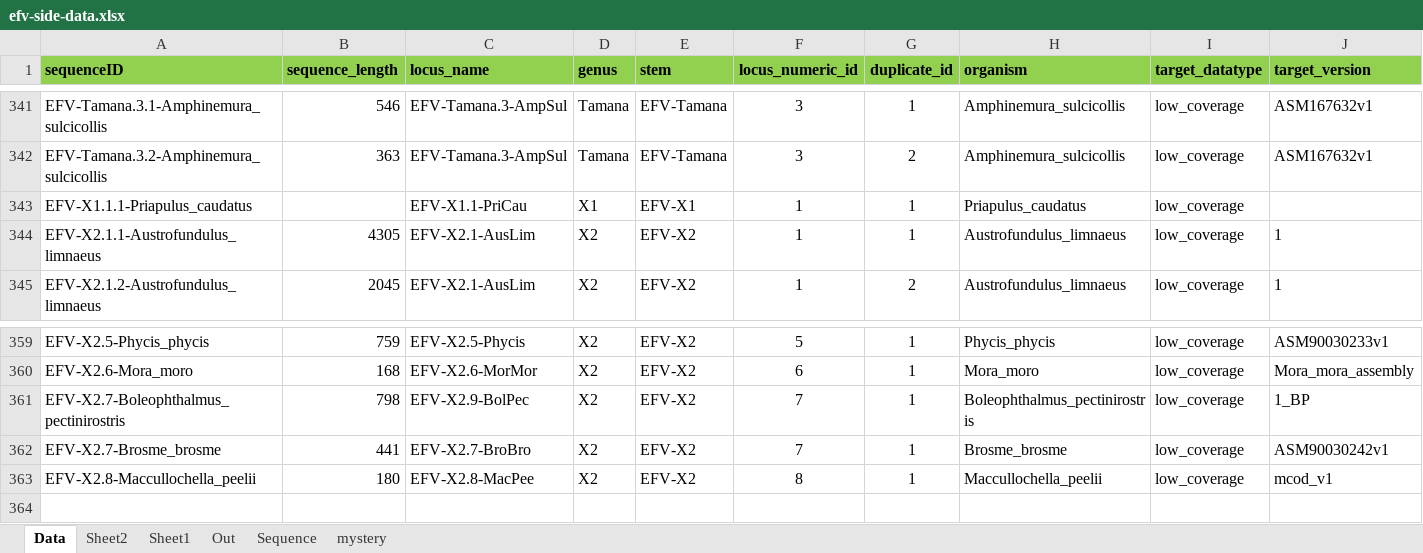
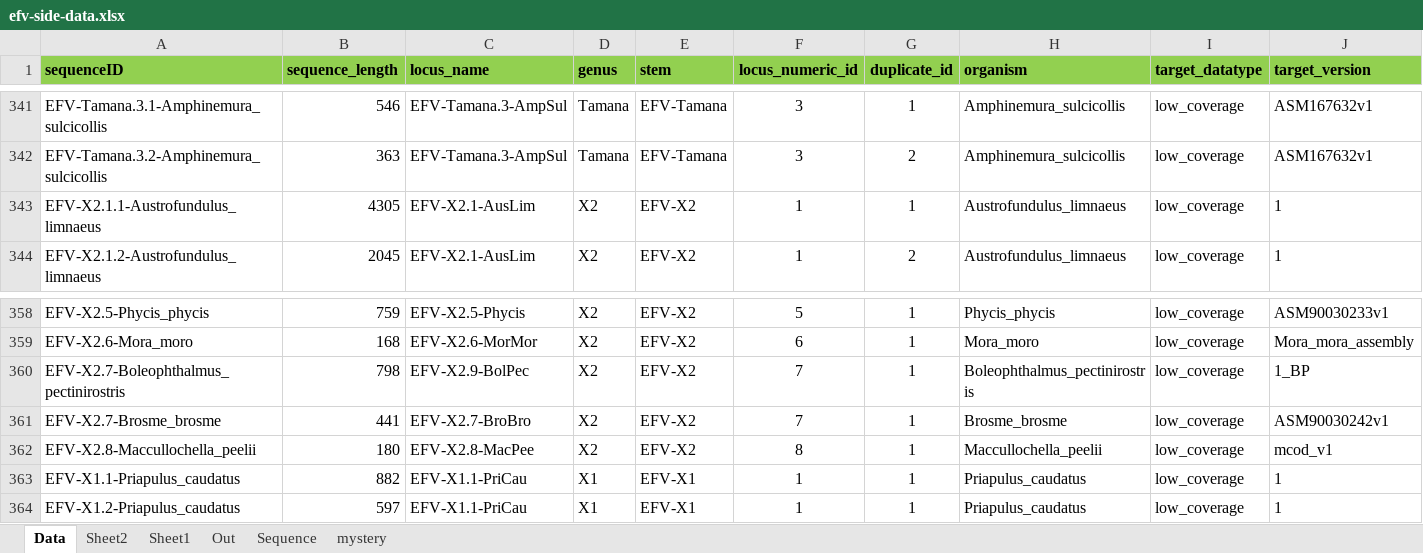
Before and after one commit to giffordlabcvr/Flavivirus-GLUE, an Excel workbook: tabular/eve/efv-side-data.xlsx, sheet Data, drawn as a sheet; only a part is shown, gaps mark what is left out; values as stored, in another font and other column widths than the file's, no borders; removed rows and columns are numbered as before the commit, all else as after; rows hold the shown columns only; the diff names each change by its address in the sheet, - before the commit and + after, or states it on an @@ line.

```diff
--- a/tabular/eve/efv-side-data.xlsx (sheet Data)
+++ b/tabular/eve/efv-side-data.xlsx (sheet Data)
-row 343: EFV-X1.1.1-Priapulus_caudatus |  | EFV-X1.1-PriCau | X1 | EFV-X1 | 1 | 1 | Priapulus_caudatus | low_coverage
+row 363: EFV-X1.1-Priapulus_caudatus | 882 | EFV-X1.1-PriCau | X1 | EFV-X1 | 1 | 1 | Priapulus_caudatus | low_coverage | 1
+row 364: EFV-X1.2-Priapulus_caudatus | 597 | EFV-X1.1-PriCau | X1 | EFV-X1 | 1 | 1 | Priapulus_caudatus | low_coverage | 1
```
Also changed, not shown: 7 other files.
